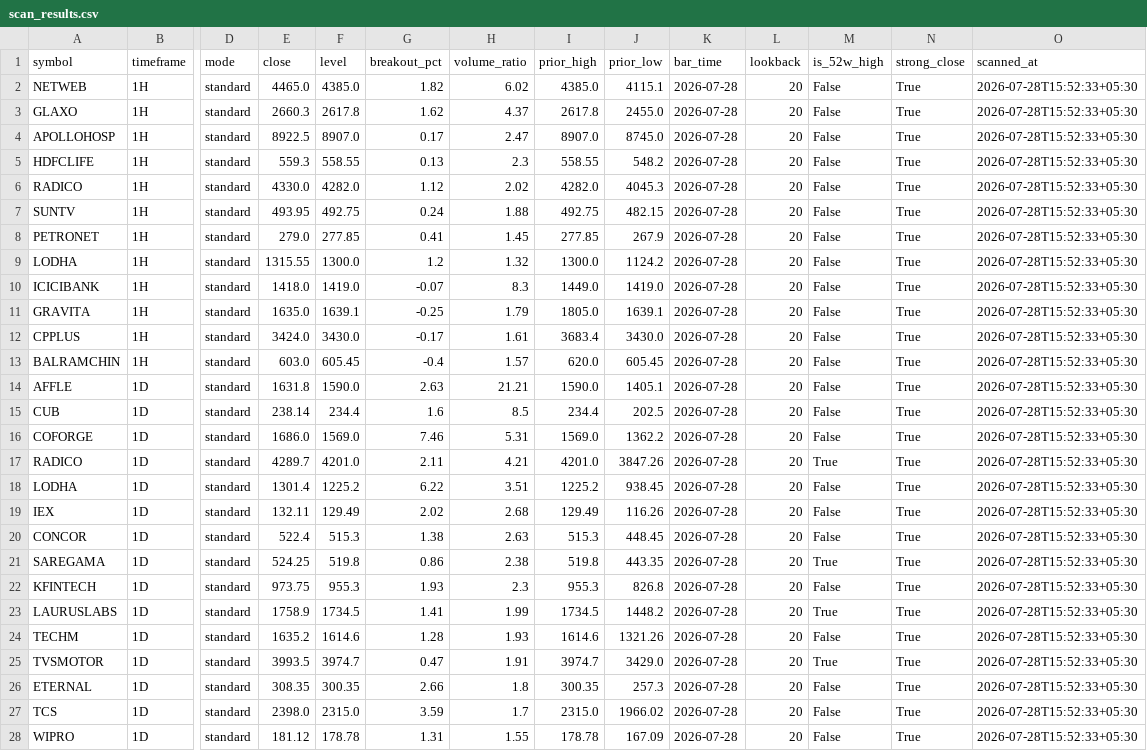
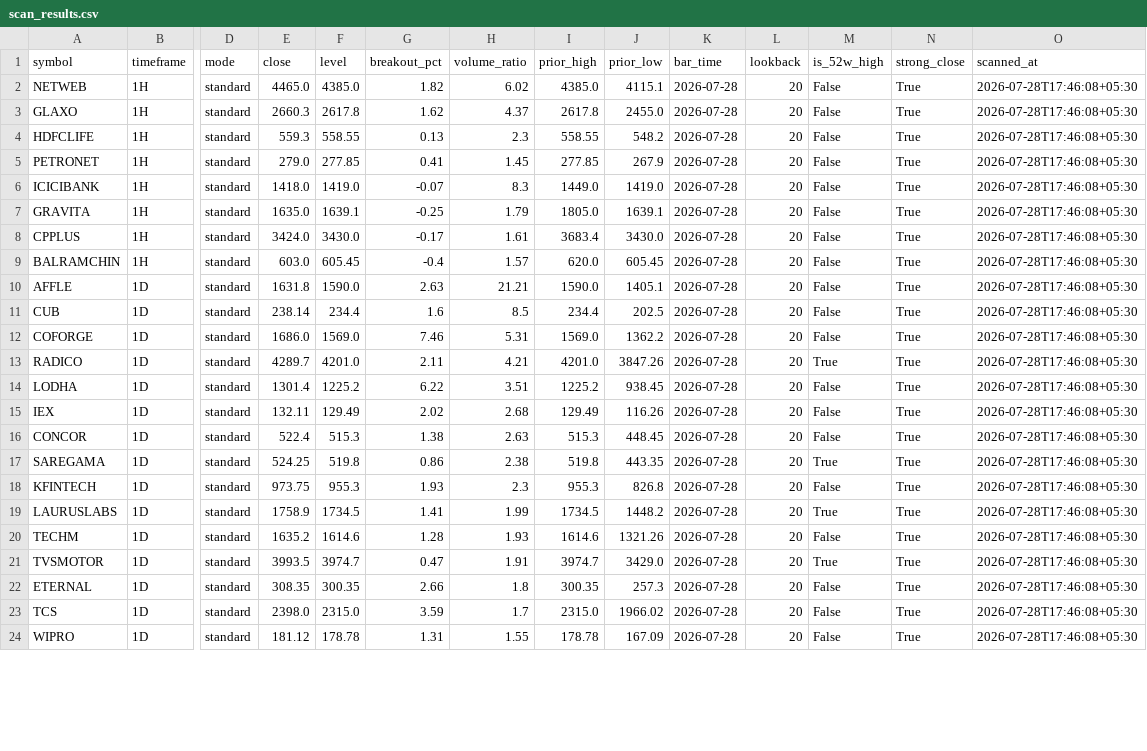
Before and after one commit to anilkumarkmys/breakoutscanner, a CSV file: data_cache/scan_results.csv, drawn as a sheet; only a part is shown, gaps mark what is left out; removed rows and columns are numbered as before the commit, all else as after; rows hold the shown columns only; the diff covers the shown part only; the diff names each change by its address in the sheet, - before the commit and + after, or states it on an @@ line.

```diff
--- a/data_cache/scan_results.csv
+++ b/data_cache/scan_results.csv
-O2:O3 (scanned_at): 2026-07-28T15:52:33+05:30
+O2:O3 (scanned_at): 2026-07-28T17:46:08+05:30
-row 4: APOLLOHOSP | 1H | standard | 8922.5 | 8907.0 | 0.17 | 2.47 | 8907.0 | 8745.0 | 2026-07-28 | 20 | False | True | 2026-07-28T15:52:33+05:30
-O4 (scanned_at): 2026-07-28T15:52:33+05:30
+O4 (scanned_at): 2026-07-28T17:46:08+05:30
-row 6: RADICO | 1H | standard | 4330.0 | 4282.0 | 1.12 | 2.02 | 4282.0 | 4045.3 | 2026-07-28 | 20 | False | True | 2026-07-28T15:52:33+05:30
-row 7: SUNTV | 1H | standard | 493.95 | 492.75 | 0.24 | 1.88 | 492.75 | 482.15 | 2026-07-28 | 20 | False | True | 2026-07-28T15:52:33+05:30
-O5 (scanned_at): 2026-07-28T15:52:33+05:30
+O5 (scanned_at): 2026-07-28T17:46:08+05:30
-row 9: LODHA | 1H | standard | 1315.55 | 1300.0 | 1.2 | 1.32 | 1300.0 | 1124.2 | 2026-07-28 | 20 | False | True | 2026-07-28T15:52:33+05:30
-O6:O24 (scanned_at): 2026-07-28T15:52:33+05:30
+O6:O24 (scanned_at): 2026-07-28T17:46:08+05:30
```
Also changed, not shown: 30 edited cells elsewhere in this file, data_cache/cpr_scan_info.csv, data_cache/cpr_scan_results.csv, 5 other files.
